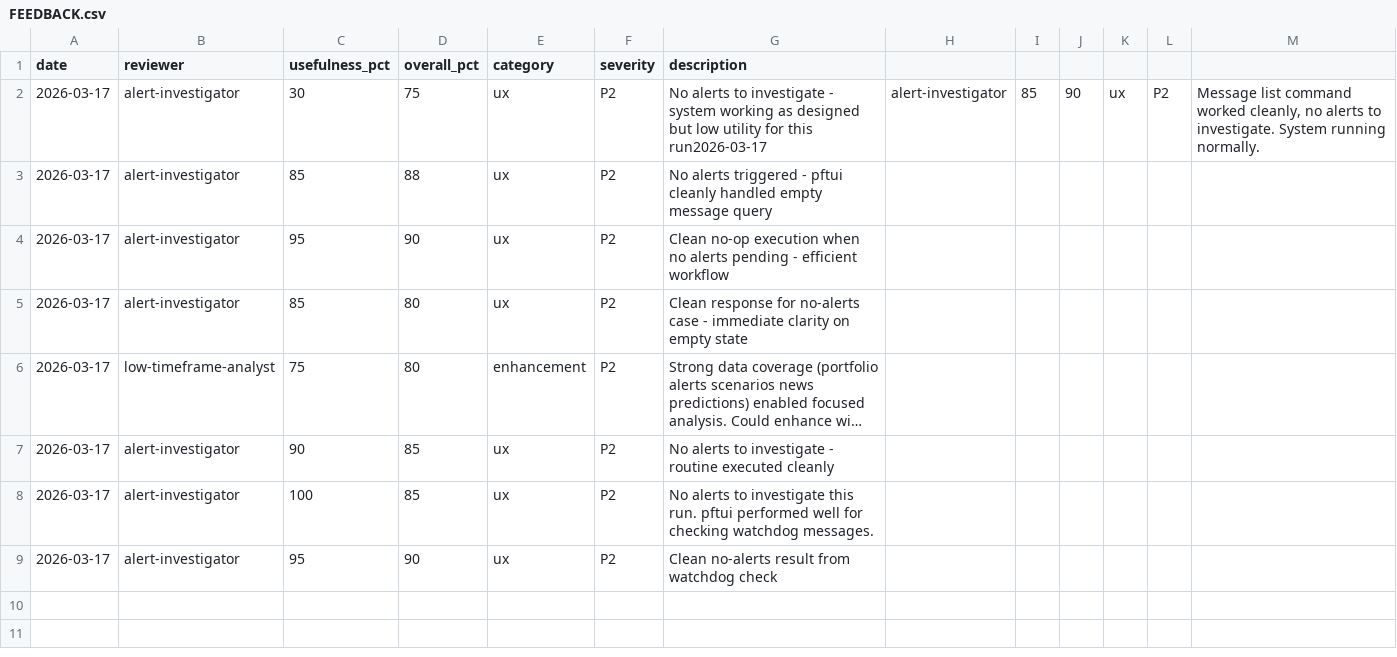
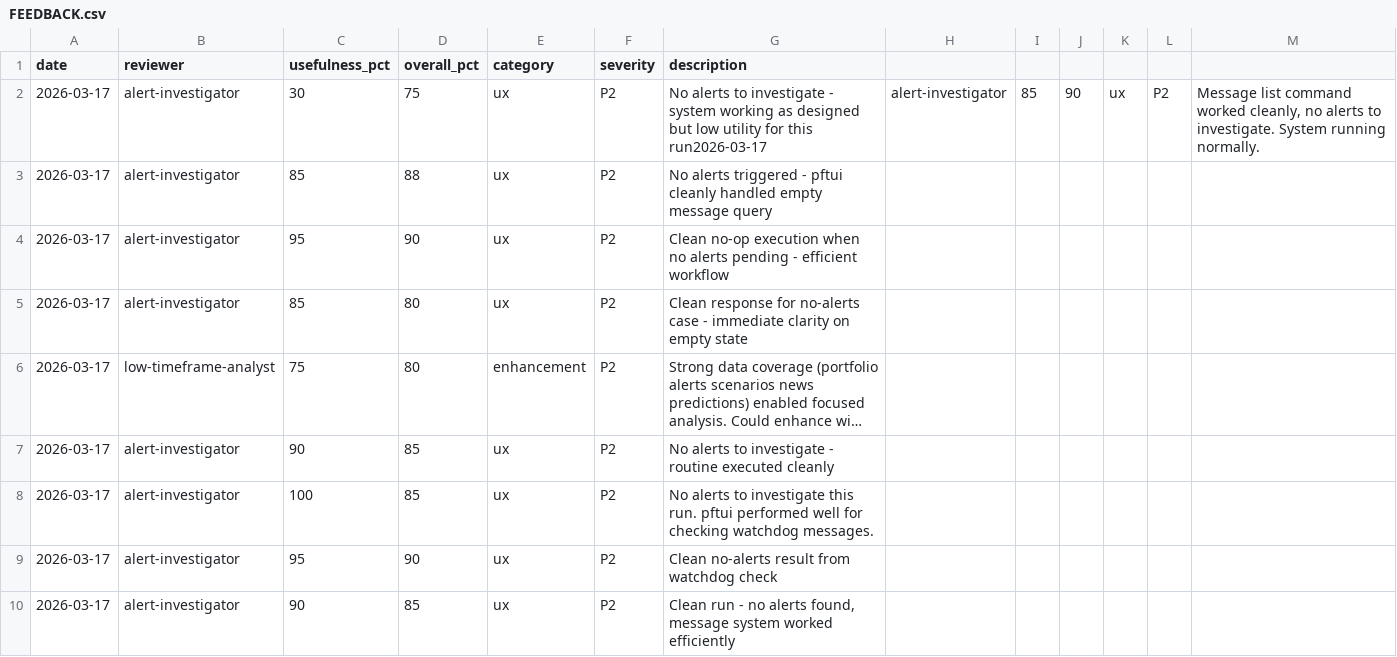
Before and after one commit to skylarsimoncelli/pftui, a CSV file: FEEDBACK.csv, drawn as a sheet; long unchanged cells end in ….

Commit message:
Alert investigator feedback: clean run, no alerts

```diff
--- a/FEEDBACK.csv
+++ b/FEEDBACK.csv
@@ -9 +9,2 @@ date,reviewer,usefulness_pct,overall_pct,category,severity,description
 2026-03-17,alert-investigator,95,90,ux,P2,Clean no-alerts result from watchdog check
+2026-03-17,alert-investigator,90,85,ux,P2,"Clean run - no alerts found, message system worked efficiently"
```
